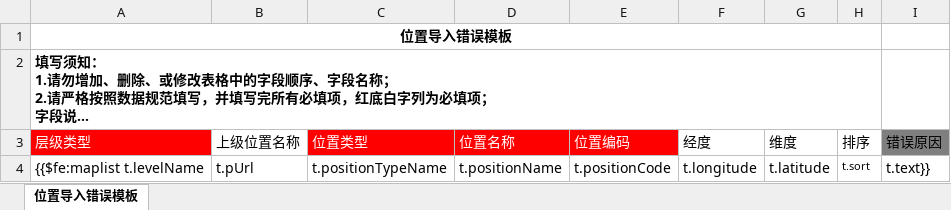
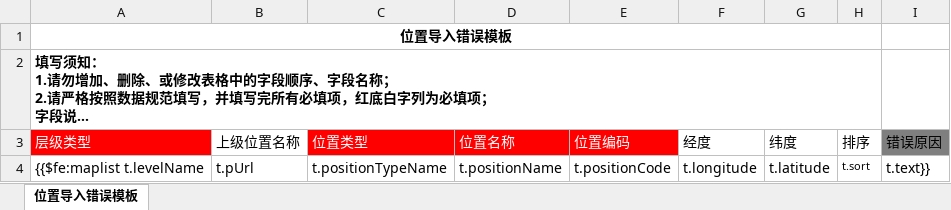
Before and after one commit to shixiansen1999/aiurt, an Excel workbook: aiurt-module-system/src/main/resources/templates/csStationPositionError.xlsx, sheet 位置导入错误模板, drawn as a sheet; long unchanged cells end in …; values as stored, in another font and other column widths than the file's, no borders; the diff names each change by its address in the sheet, - before the commit and + after, or states it on an @@ line.

```diff
--- a/aiurt-module-system/src/main/resources/templates/csStationPositionError.xlsx (sheet 位置导入错误模板)
+++ b/aiurt-module-system/src/main/resources/templates/csStationPositionError.xlsx (sheet 位置导入错误模板)
-G3: 维度
+G3: 纬度
```
Also changed, not shown: aiurt-module-system/src/main/resources/templates/csSafetyAttention.xlsx, aiurt-module-system/src/main/resources/templates/csSafetyAttentionError.xlsx, 3 other files.
